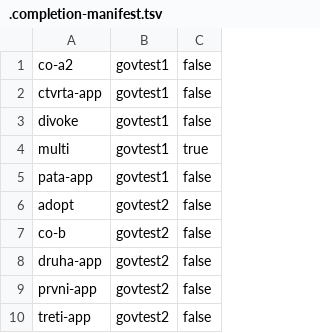
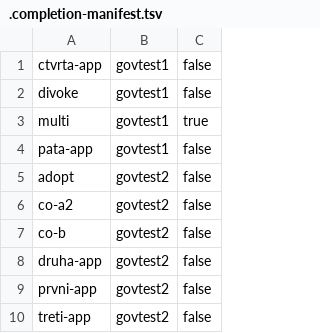
Before and after one commit to czmhorg/czmh-icc-governance-repository, a TSV file: state/.completion-manifest.tsv, drawn as a sheet.

Commit message:
move-repository: czmh-icc-govtest1-co-a2 -> czmh-icc-govtest2-co-a2

```diff
--- a/state/.completion-manifest.tsv
+++ b/state/.completion-manifest.tsv
@@ -1,2 +1 @@
-co-a2	govtest1	false
 ctvrta-app	govtest1	false
@@ -6,2 +5,3 @@ pata-app	govtest1	false
 adopt	govtest2	false
+co-a2	govtest2	false
 co-b	govtest2	false
```
Also changed, not shown: 2 other files.
